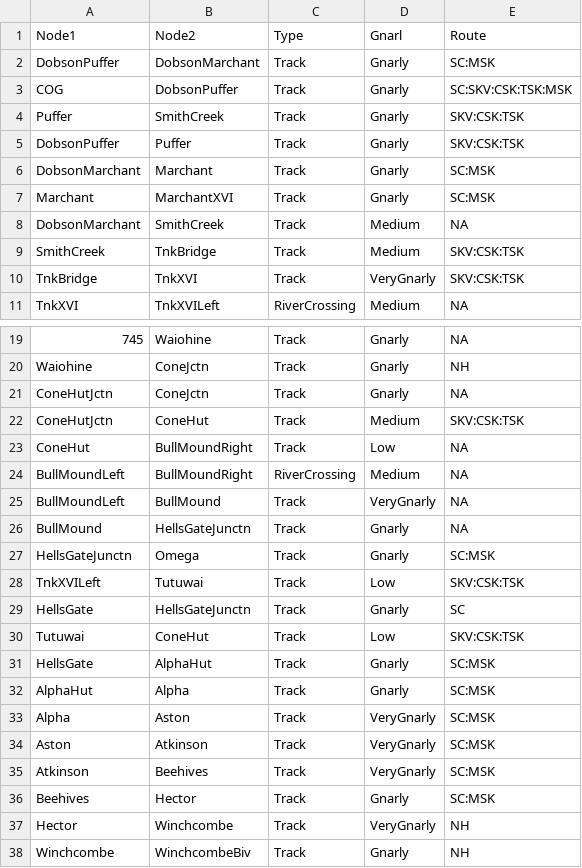
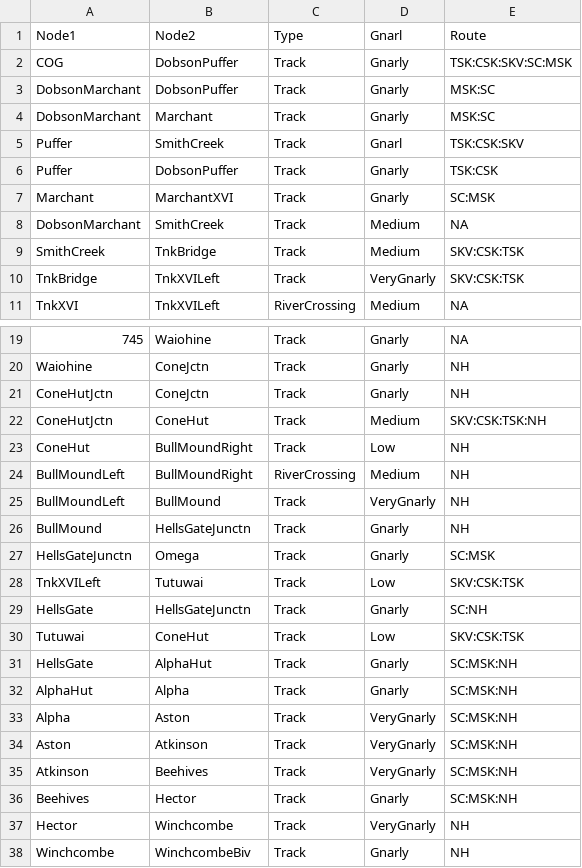
Before and after one commit to bogdanstate/tararua, a TSV file: connections.tsv, drawn as a sheet; only a part is shown, gaps mark what is left out; removed rows and columns are numbered as before the commit, all else as after; the diff covers the shown part only; the diff names each change by its address in the sheet, - before the commit and + after, or states it on an @@ line.

```diff
--- a/connections.tsv
+++ b/connections.tsv
-row 2: DobsonPuffer | DobsonMarchant | Track | Gnarly | SC:MSK
-E2: SC:SKV:CSK:TSK:MSK
+E2: TSK:CSK:SKV:SC:MSK
-row 4: Puffer | SmithCreek | Track | Gnarly | SKV:CSK:TSK
-A3: DobsonPuffer
+A3: DobsonMarchant
-B3: Puffer
+B3: DobsonPuffer
-E3: SKV:CSK:TSK
+E3: MSK:SC
-E4: SC:MSK
+E4: MSK:SC
+row 5: Puffer | SmithCreek | Track | Gnarl | TSK:CSK:SKV
+row 6: Puffer | DobsonPuffer | Track | Gnarly | TSK:CSK
-B10: TnkXVI
+B10: TnkXVILeft
-E21: NA
+E21: NH
-E22: SKV:CSK:TSK
+E22: SKV:CSK:TSK:NH
-E23:E26: NA
+E23:E26: NH
-E29: SC
+E29: SC:NH
-E31:E36: SC:MSK
+E31:E36: SC:MSK:NH
```
Also changed, not shown: 2 added rows and 28 edited cells elsewhere in this file, huts.tsv, 1 other file.
